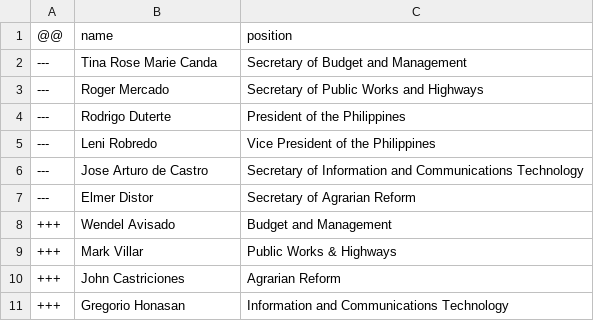
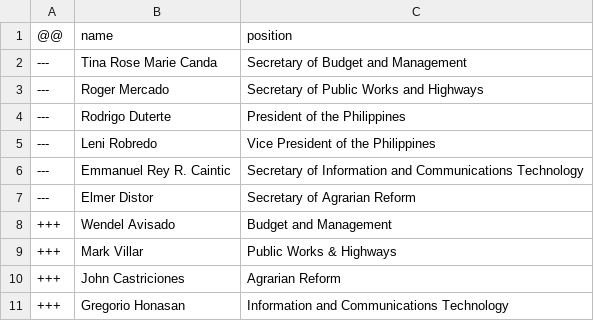
Before and after one commit to every-politician-scrapers/philippines-ministers, a CSV file: data/diff.csv, drawn as a sheet.

```diff
--- a/data/diff.csv
+++ b/data/diff.csv
@@ -5,3 +5,3 @@
 ---,Leni Robredo,Vice President of the Philippines
----,Jose Arturo de Castro,Secretary of Information and Communications Technology
+---,Emmanuel Rey R. Caintic,Secretary of Information and Communications Technology
 ---,Elmer Distor,Secretary of Agrarian Reform
```
Also changed, not shown: 6 other files.
